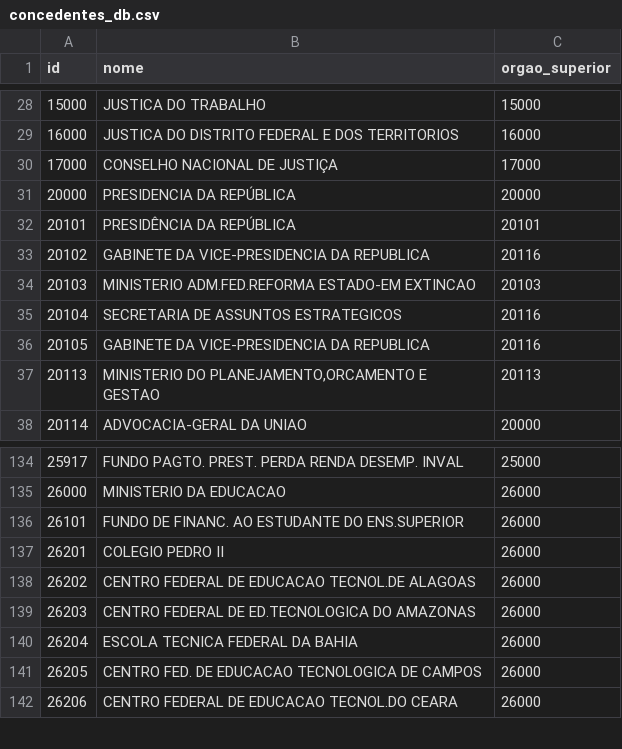
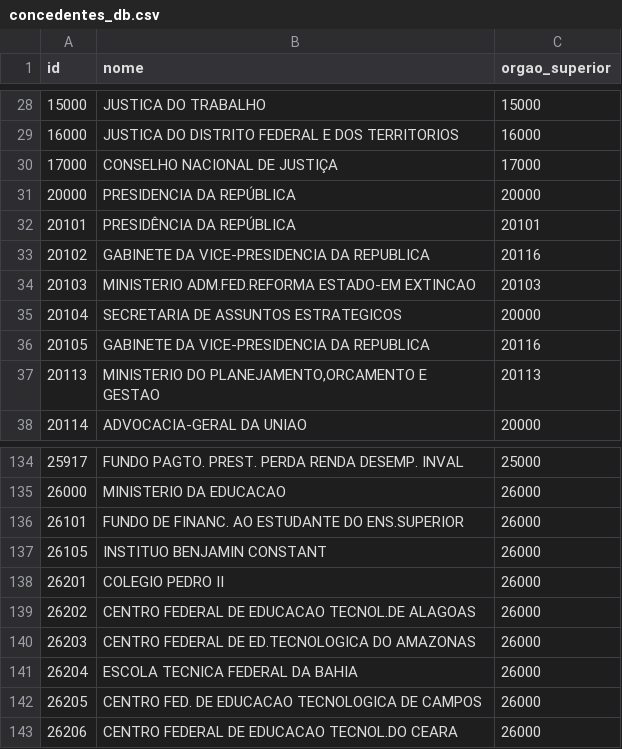
Before and after one commit to aureliano/programas-siconv, a CSV file: tmp/concedentes_db.csv, drawn as a sheet; only a part is shown, gaps mark what is left out.

```diff
--- a/tmp/concedentes_db.csv
+++ b/tmp/concedentes_db.csv
@@ -34,3 +34,3 @@ id,nome,orgao_superior
 "20103","MINISTERIO ADM.FED.REFORMA ESTADO-EM EXTINCAO","20103"
-"20104","SECRETARIA DE ASSUNTOS ESTRATEGICOS","20116"
+"20104","SECRETARIA DE ASSUNTOS ESTRATEGICOS","20000"
 "20105","GABINETE DA VICE-PRESIDENCIA DA REPUBLICA","20116"
@@ -136,2 +136,3 @@ id,nome,orgao_superior
 "26101","FUNDO DE FINANC. AO ESTUDANTE DO ENS.SUPERIOR","26000"
+"26105","INSTITUO BENJAMIN CONSTANT","26000"
 "26201","COLEGIO PEDRO II","26000"
```
Also changed, not shown: 1 other file.
